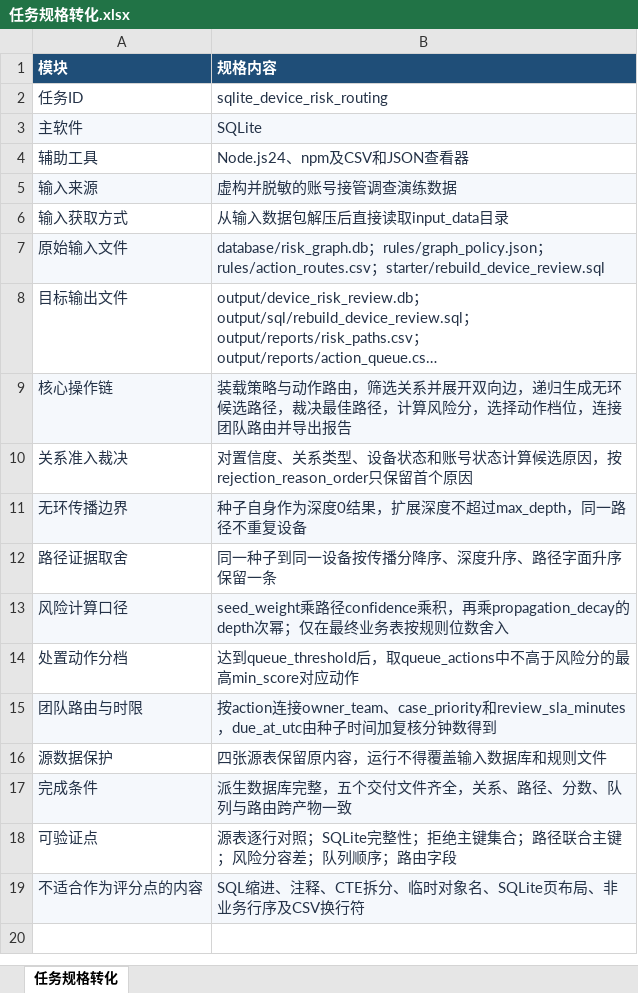
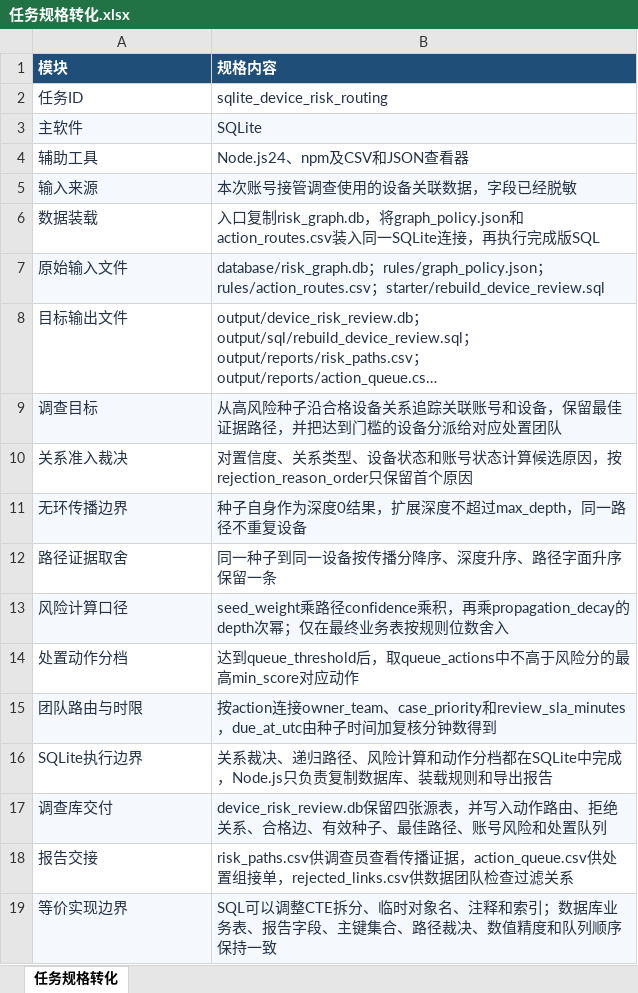
Before and after one commit to CLK123654/ale-q10411-windows-repro, an Excel workbook: artifacts/任务规格转化.xlsx, sheet 任务规格转化, drawn as a sheet; long unchanged cells end in …; values as stored, in another font and other column widths than the file's, no borders; removed rows and columns are numbered as before the commit, all else as after; the diff names each change by its address in the sheet, - before the commit and + after, or states it on an @@ line.

Commit message:
Clarify business data source and task specification [skip ci]

```diff
--- a/artifacts/任务规格转化.xlsx (sheet 任务规格转化)
+++ b/artifacts/任务规格转化.xlsx (sheet 任务规格转化)
-B5 (规格内容): 虚构并脱敏的账号接管调查演练数据
+B5 (规格内容): 本次账号接管调查使用的设备关联数据，字段已经脱敏
-row 6: 输入获取方式 | 从输入数据包解压后直接读取input_data目录
+row 6: 数据装载 | 入口复制risk_graph.db，将graph_policy.json和action_routes.csv装入同一SQLite连接，再执行完成版SQL
-row 9: 核心操作链 | 装载策略与动作路由，筛选关系并展开双向边，递归生成无环候选路径，裁决最佳路径，计算风险分，选择动作档位，连接团队路由并导出报告
+row 9: 调查目标 | 从高风险种子沿合格设备关系追踪关联账号和设备，保留最佳证据路径，并把达到门槛的设备分派给对应处置团队
-row 16: 源数据保护 | 四张源表保留原内容，运行不得覆盖输入数据库和规则文件
-row 17: 完成条件 | 派生数据库完整，五个交付文件齐全，关系、路径、分数、队列与路由跨产物一致
-row 18: 可验证点 | 源表逐行对照；SQLite完整性；拒绝主键集合；路径联合主键；风险分容差；队列顺序；路由字段
-row 19: 不适合作为评分点的内容 | SQL缩进、注释、CTE拆分、临时对象名、SQLite页布局、非业务行序及CSV换行符
+row 16: SQLite执行边界 | 关系裁决、递归路径、风险计算和动作分档都在SQLite中完成，Node.js只负责复制数据库、装载规则和导出报告
+row 17: 调查库交付 | device_risk_review.db保留四张源表，并写入动作路由、拒绝关系、合格边、有效种子、最佳路径、账号风险和处置队列
+row 18: 报告交接 | risk_paths.csv供调查员查看传播证据，action_queue.csv供处置组接单，rejected_links.csv供数据团队检查过滤关系
+row 19: 等价实现边界 | SQL可以调整CTE拆分、临时对象名、注释和索引；数据库业务表、报告字段、主键集合、路径裁决、数值精度和队列顺序保持一致
```
Also changed, not shown: 3 other files.
